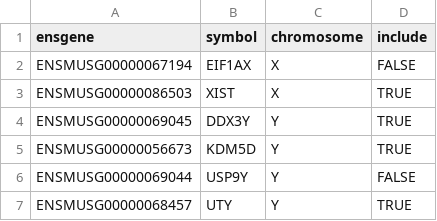
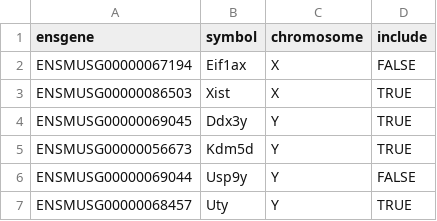
Before and after one commit to hbc/bcbioRNASeq, a CSV file: data-raw/genderMarkersMmusculus.csv, drawn as a sheet.

Commit message:
Fix symbol names for mouse gender markers

```diff
--- a/data-raw/genderMarkersMmusculus.csv
+++ b/data-raw/genderMarkersMmusculus.csv
@@ -1,7 +1,7 @@
 ensgene,symbol,chromosome,include
-ENSMUSG00000067194,EIF1AX,X,FALSE
-ENSMUSG00000086503,XIST,X,TRUE
-ENSMUSG00000069045,DDX3Y,Y,TRUE
-ENSMUSG00000056673,KDM5D,Y,TRUE
-ENSMUSG00000069044,USP9Y,Y,FALSE
-ENSMUSG00000068457,UTY,Y,TRUE
+ENSMUSG00000067194,Eif1ax,X,FALSE
+ENSMUSG00000086503,Xist,X,TRUE
+ENSMUSG00000069045,Ddx3y,Y,TRUE
+ENSMUSG00000056673,Kdm5d,Y,TRUE
+ENSMUSG00000069044,Usp9y,Y,FALSE
+ENSMUSG00000068457,Uty,Y,TRUE
```
Also changed, not shown: 2 other files.
